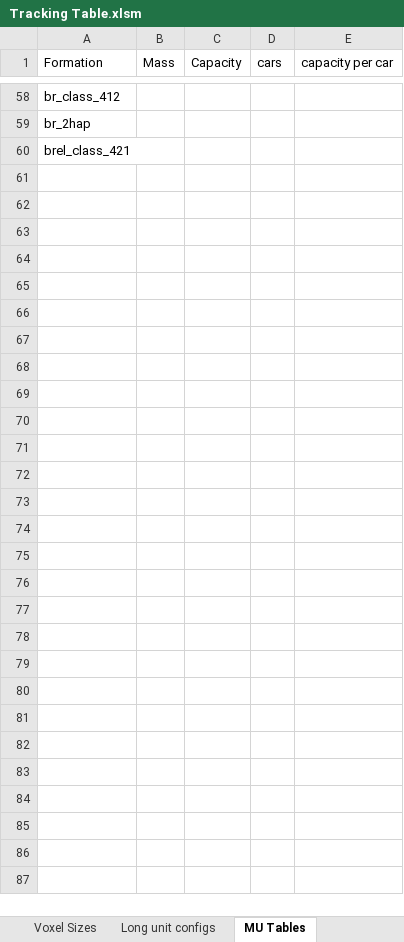
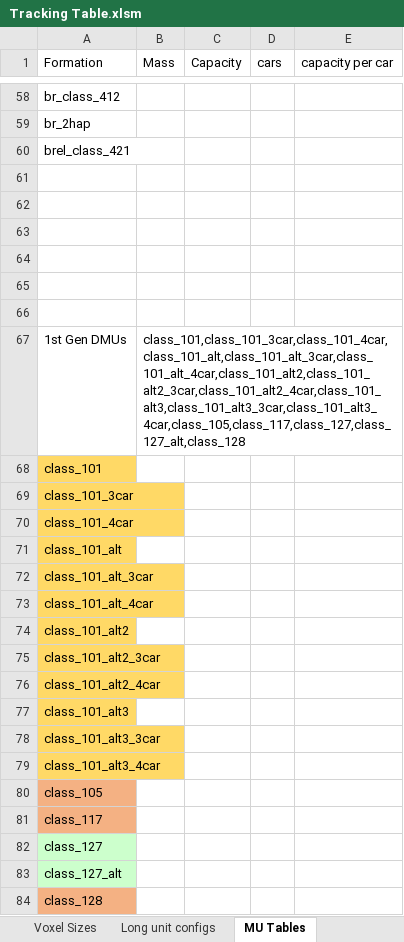
Before and after one commit to WolfieFox/wolfiewolfs_trains, an Excel workbook: Tracking Table.xlsm, sheet MU Tables, drawn as a sheet; only a part is shown, gaps mark what is left out; values as stored, in another font and other column widths than the file's, no borders; the diff names each change by its address in the sheet, - before the commit and + after, or states it on an @@ line.

```diff
--- a/Tracking Table.xlsm (sheet MU Tables)
+++ b/Tracking Table.xlsm (sheet MU Tables)
+row 61: (empty)
+row 62: (empty)
+row 63: (empty)
+row 64: (empty)
+row 65: (empty)
+row 66: (empty)
+row 67: 1st Gen DMUs | class_101,class_101_3car,class_101_4car,class_101_alt,class_101_alt_3car,class_101_alt_4car,class_101_alt2,class_101_alt2_3car,class_101_alt2_4car,class_101_alt3,class_101_alt3_3car,class_101_alt3_4car,class_105,class_117,class_127,class_127_alt,class_128
+row 68: class_101
+row 69: class_101_3car
+row 70: class_101_4car
+row 71: class_101_alt
+row 72: class_101_alt_3car
+row 73: class_101_alt_4car
+row 74: class_101_alt2
+row 75: class_101_alt2_3car
+row 76: class_101_alt2_4car
+row 77: class_101_alt3
+row 78: class_101_alt3_3car
+row 79: class_101_alt3_4car
+row 80: class_105
+row 81: class_117
+row 82: class_127
+row 83: class_127_alt
+row 84: class_128
```
Also changed, not shown: sheet Table, sheet Constants, sheet Gameplay Planning, formulas that keep their value, 52 other files.
